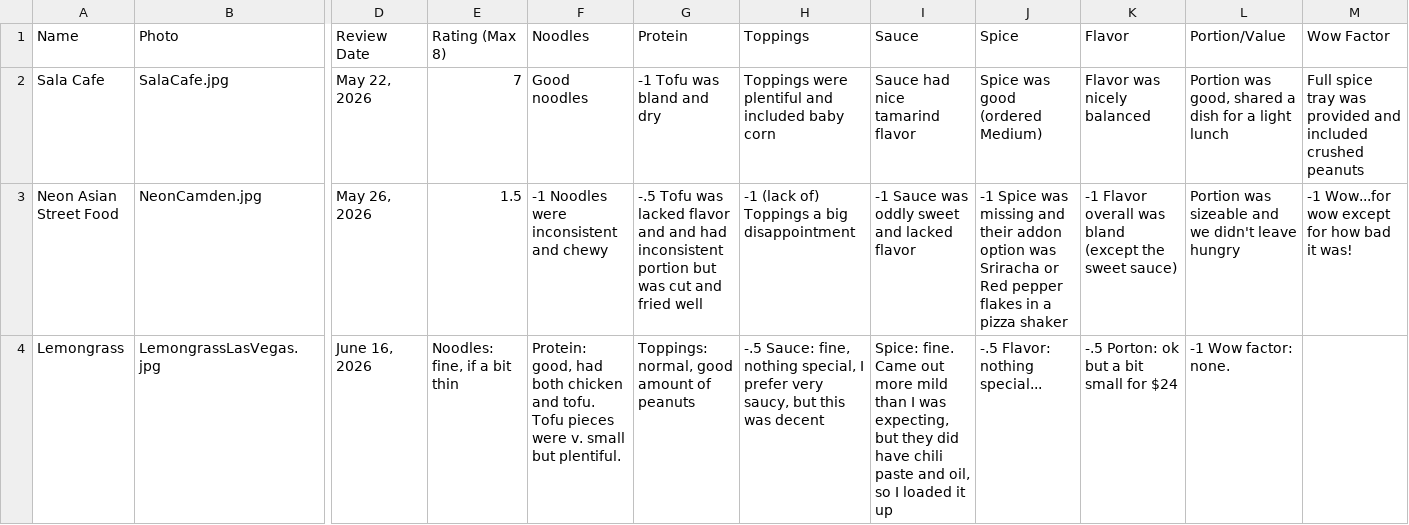
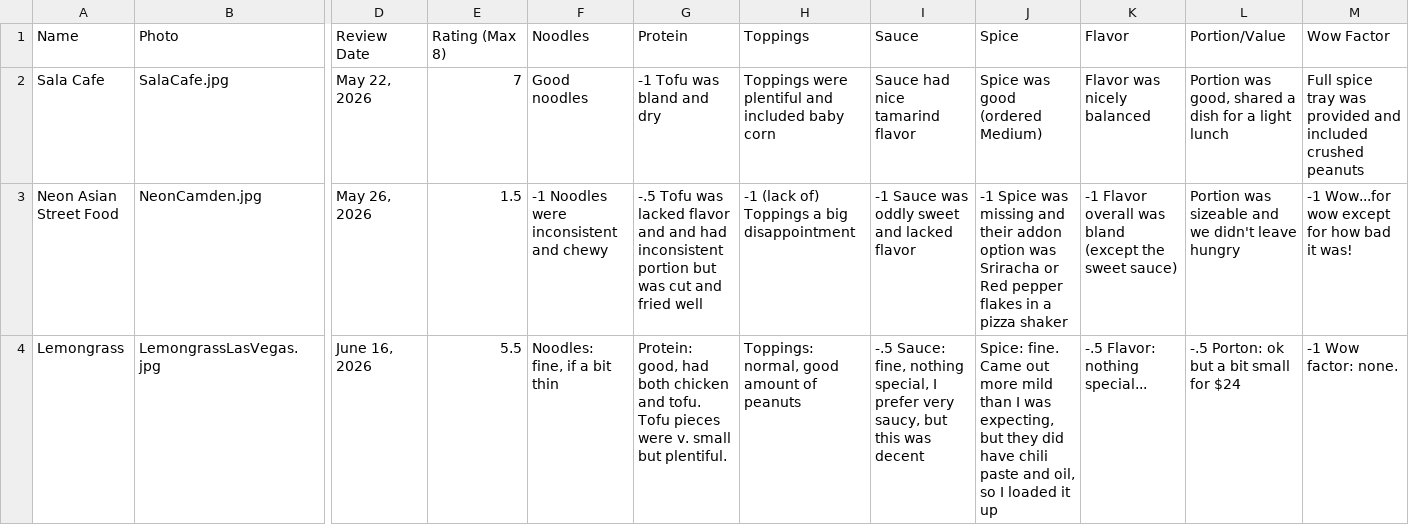
Before and after one commit to MonkMatto/Pad-Thai-Blog, a CSV file: data.csv, drawn as a sheet; only a part is shown, gaps mark what is left out; the diff names each change by its address in the sheet, - before the commit and + after, or states it on an @@ line.

Commit message:
added rating

```diff
--- a/data.csv
+++ b/data.csv
-E4 (Rating (Max 8)): Noodles: fine, if a bit thin
+E4 (Rating (Max 8)): 5.5
-F4 (Noodles): Protein: good, had both chicken and tofu. Tofu pieces were v. small but plentiful.
+F4 (Noodles): Noodles: fine, if a bit thin
-G4 (Protein): Toppings: normal, good amount of peanuts
+G4 (Protein): Protein: good, had both chicken and tofu. Tofu pieces were v. small but plentiful.
-H4 (Toppings): -.5 Sauce: fine, nothing special, I prefer very saucy, but this was decent
+H4 (Toppings): Toppings: normal, good amount of peanuts
-I4 (Sauce): Spice: fine. Came out more mild than I was expecting, but they did have chili paste and oil, so I loaded it up
+I4 (Sauce): -.5 Sauce: fine, nothing special, I prefer very saucy, but this was decent
-J4 (Spice): -.5 Flavor: nothing special...
+J4 (Spice): Spice: fine. Came out more mild than I was expecting, but they did have chili paste and oil, so I loaded it up
-K4 (Flavor): -.5 Porton: ok but a bit small for $24
+K4 (Flavor): -.5 Flavor: nothing special...
-L4 (Portion/Value): -1 Wow factor: none.
+L4 (Portion/Value): -.5 Porton: ok but a bit small for $24
-M4 (Wow Factor): (empty)
+M4 (Wow Factor): -1 Wow factor: none.
```
